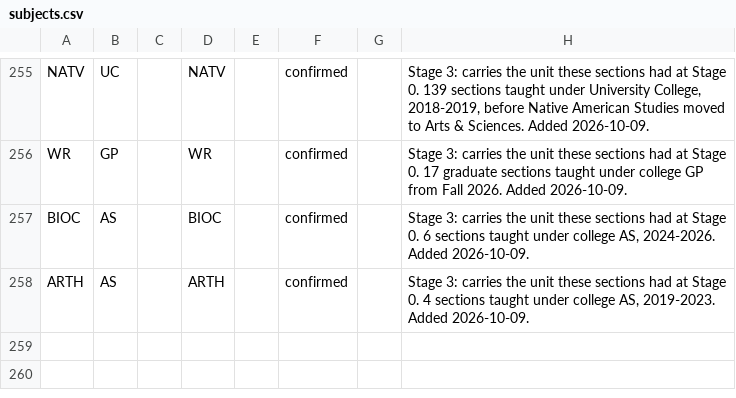
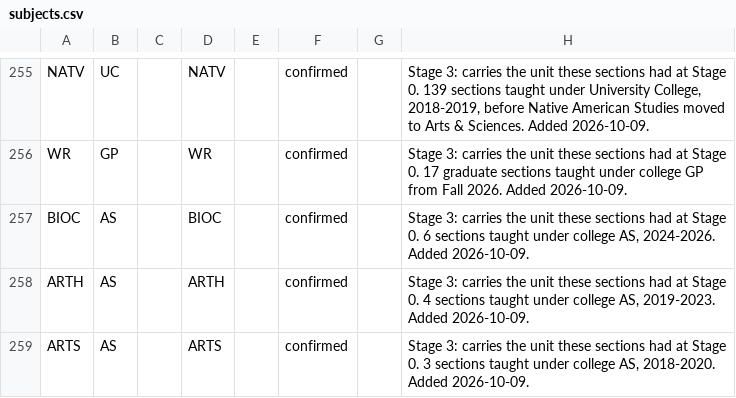
Before and after one commit to cedar-collective/cedar, a CSV file: institution/unm/subjects.csv, drawn as a sheet; only a part is shown, gaps mark what is left out.

```diff
--- a/institution/unm/subjects.csv
+++ b/institution/unm/subjects.csv
@@ -258 +258,2 @@ BIOC,AS,,BIOC,,confirmed,,"Stage 3: carries the unit these sections had at Stage
 ARTH,AS,,ARTH,,confirmed,,"Stage 3: carries the unit these sections had at Stage 0. 4 sections taught under college AS, 2019-2023. Added 2026-10-09."
+ARTS,AS,,ARTS,,confirmed,,"Stage 3: carries the unit these sections had at Stage 0. 3 sections taught under college AS, 2018-2020. Added 2026-10-09."
```
